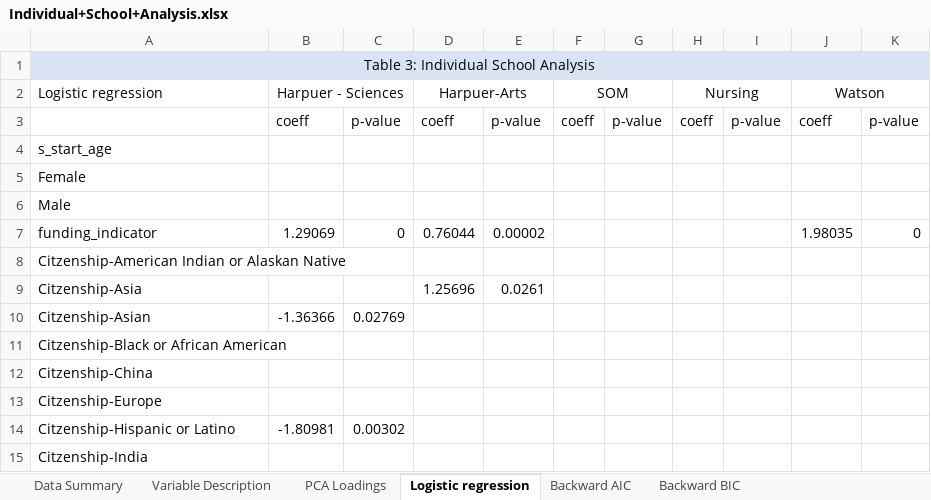
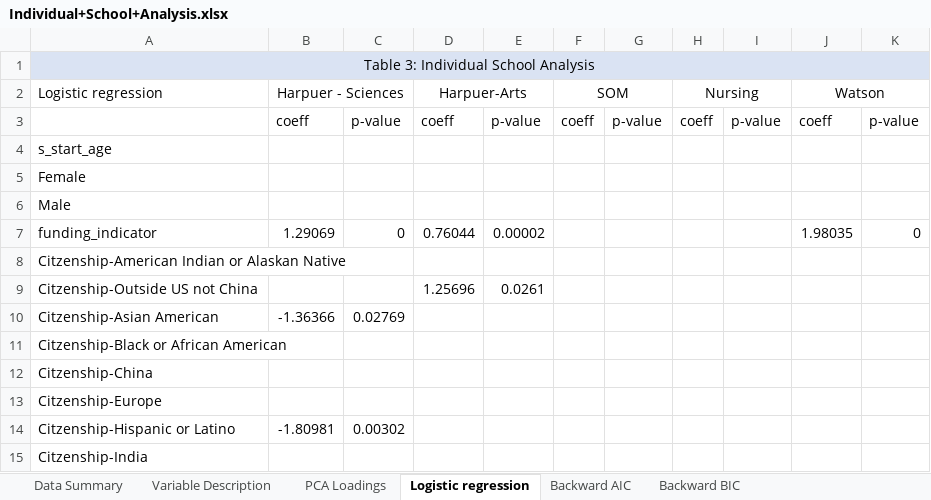
Before and after one commit to hzhang46/Graduate-School-Project, an Excel workbook: Individual+School+Analysis.xlsx, sheet Logistic regression, drawn as a sheet; only a part is shown; values as stored, in another font and other column widths than the file's, no borders; the diff names each change by its address in the sheet, - before the commit and + after, or states it on an @@ line.

Commit message:
corrected PCA columns

```diff
--- a/Individual+School+Analysis.xlsx (sheet Logistic regression)
+++ b/Individual+School+Analysis.xlsx (sheet Logistic regression)
-A9 (Logistic regression): Citzenship-Asia
+A9 (Logistic regression): Citzenship-Outside US not China
-A10 (Logistic regression): Citzenship-Asian
+A10 (Logistic regression): Citzenship-Asian American
```
Also changed, not shown: sheet Data Summary, 6 other files.
